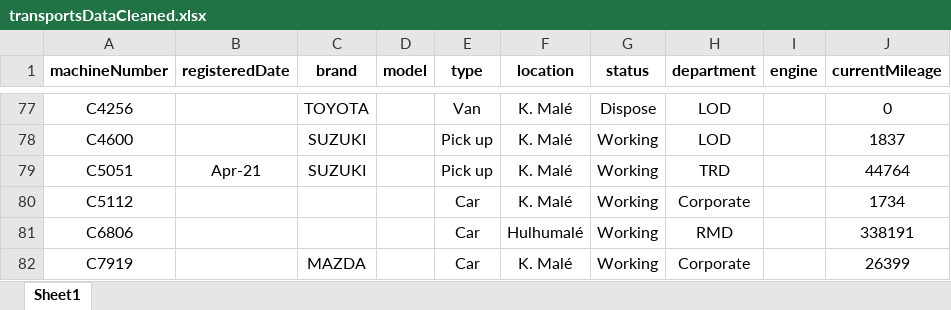
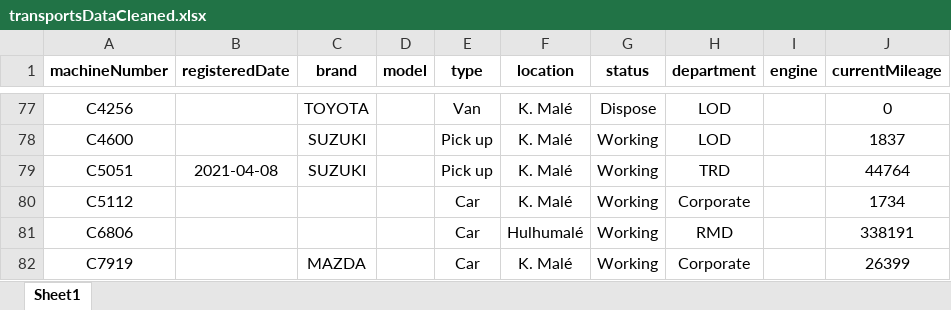
Before and after one commit to Usagi5677/cmms-prototype-backend, an Excel workbook: src/common/importData/transportsDataCleaned.xlsx, sheet Sheet1, drawn as a sheet; only a part is shown, gaps mark what is left out; values as stored, in another font and other column widths than the file's, no borders; conditional formats not drawn; the diff covers the shown part only; the diff names each change by its address in the sheet, - before the commit and + after, or states it on an @@ line.

Commit message:
fix: excel date format

```diff
--- a/src/common/importData/transportsDataCleaned.xlsx (sheet Sheet1)
+++ b/src/common/importData/transportsDataCleaned.xlsx (sheet Sheet1)
-B79 (registeredDate): Apr-21
+B79 (registeredDate): 2021-04-08
```
Also changed, not shown: 38 edited cells elsewhere in this sheet, 1 other file.
